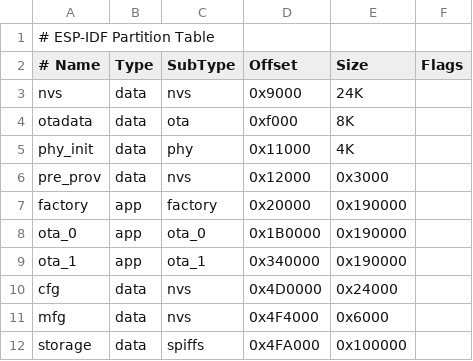
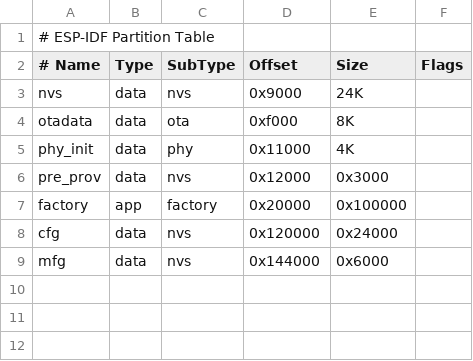
Before and after one commit to sihyun-noh/scale_with_esp_idf, a CSV file: product/irrigation/master/partitions.csv, drawn as a sheet.

Commit message:
irrigation/master: Remove unused function
Signed-off-by: Dongsu Kim <dongsu.kim@greenlabs.co.kr>

```diff
--- a/product/irrigation/master/partitions.csv
+++ b/product/irrigation/master/partitions.csv
@@ -6,7 +6,4 @@ phy_init,data,phy,0x11000,4K,
 pre_prov,data,nvs,0x12000,0x3000,
-factory,app,factory,0x20000,0x190000,
-ota_0,app,ota_0,0x1B0000,0x190000,
-ota_1,app,ota_1,0x340000,0x190000,
-cfg,data,nvs,0x4D0000,0x24000,
-mfg,data,nvs,0x4F4000,0x6000,
-storage,data,spiffs,0x4FA000,0x100000,
+factory,app,factory,0x20000,0x100000,
+cfg,data,nvs,0x120000,0x24000,
+mfg,data,nvs,0x144000,0x6000
```
Also changed, not shown: 22 other files.
